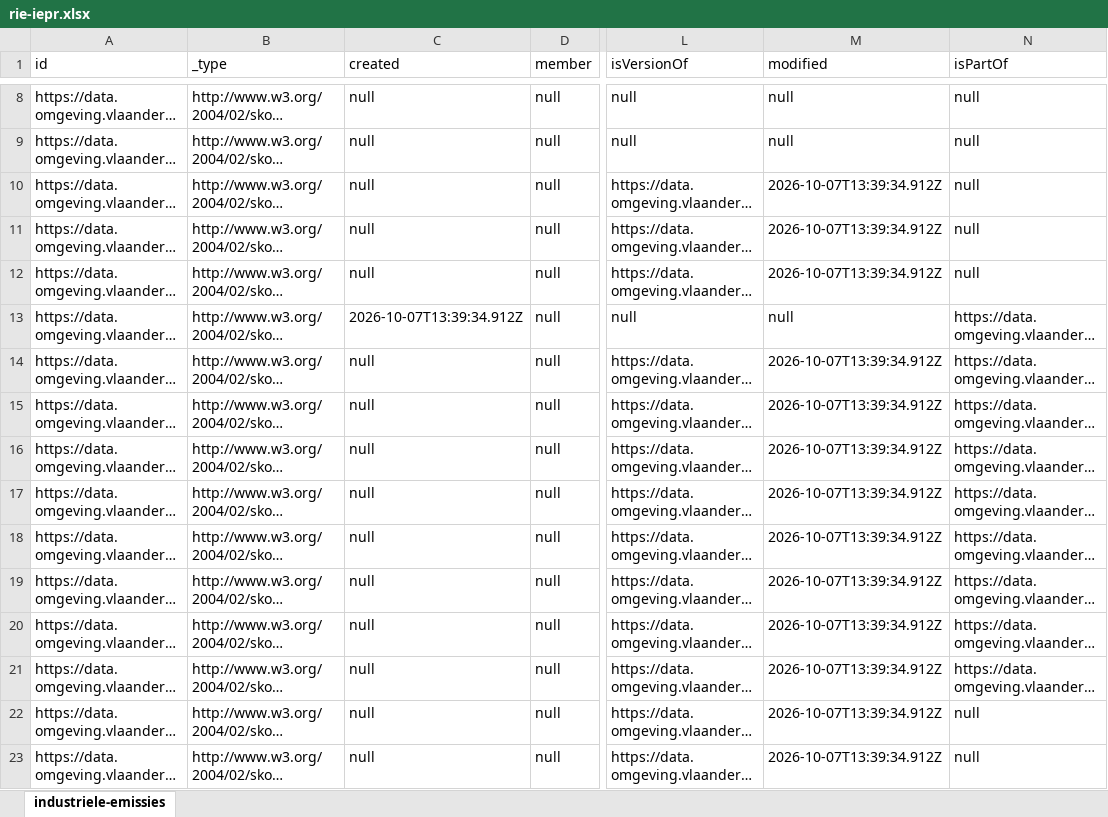
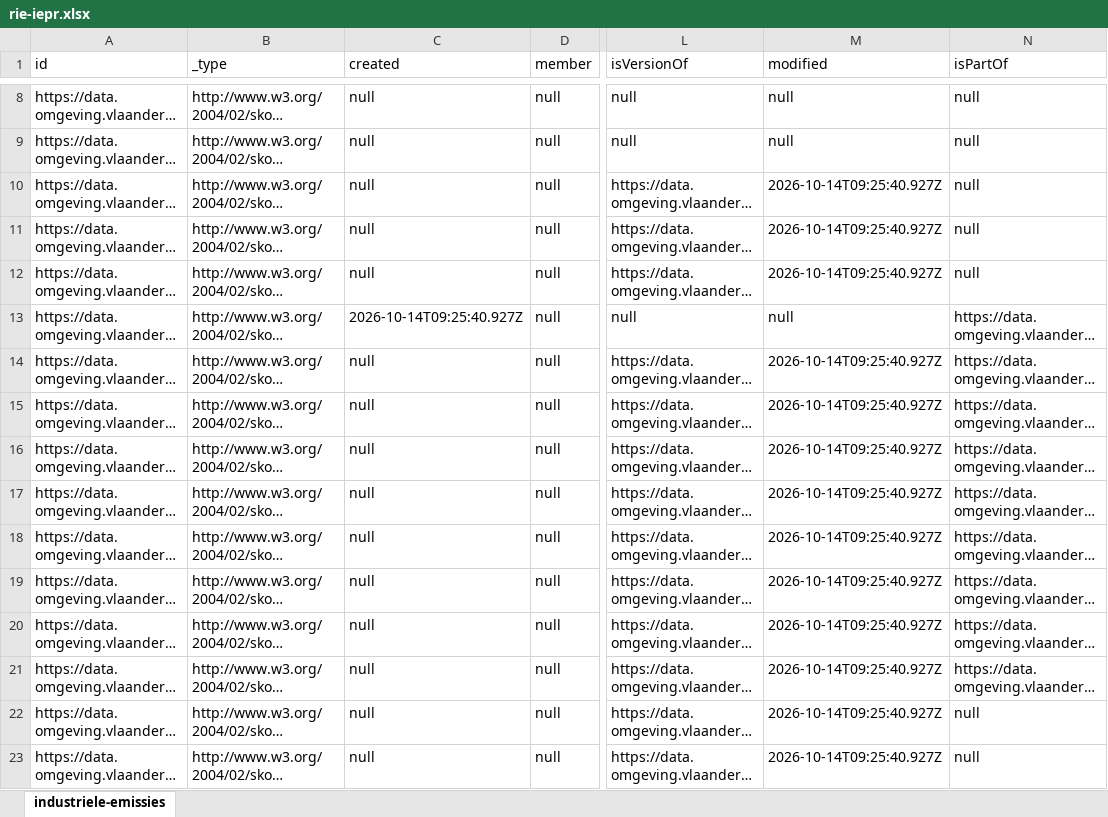
Before and after one commit to milieuinfo/codelijst-rie-iepr, an Excel workbook: src/main/resources/be/vlaanderen/omgeving/data/id/conceptscheme/rie-iepr/rie-iepr.xlsx, sheet industriele-emissies, drawn as a sheet; only a part is shown, gaps mark what is left out; long unchanged cells end in …; values as stored, in another font and other column widths than the file's, no borders; the diff covers the shown part only; the diff names each change by its address in the sheet, - before the commit and + after, or states it on an @@ line.

```diff
--- a/src/main/resources/be/vlaanderen/omgeving/data/id/conceptscheme/rie-iepr/rie-iepr.xlsx (sheet industriele-emissies)
+++ b/src/main/resources/be/vlaanderen/omgeving/data/id/conceptscheme/rie-iepr/rie-iepr.xlsx (sheet industriele-emissies)
-M10:M12 (modified): 2026-10-07T13:39:34.912Z
+M10:M12 (modified): 2026-10-14T09:25:40.927Z
-C13 (created): 2026-10-07T13:39:34.912Z
+C13 (created): 2026-10-14T09:25:40.927Z
-M14:M23 (modified): 2026-10-07T13:39:34.912Z
+M14:M23 (modified): 2026-10-14T09:25:40.927Z
```
Also changed, not shown: 185 edited cells elsewhere in this sheet, 44 other files.
